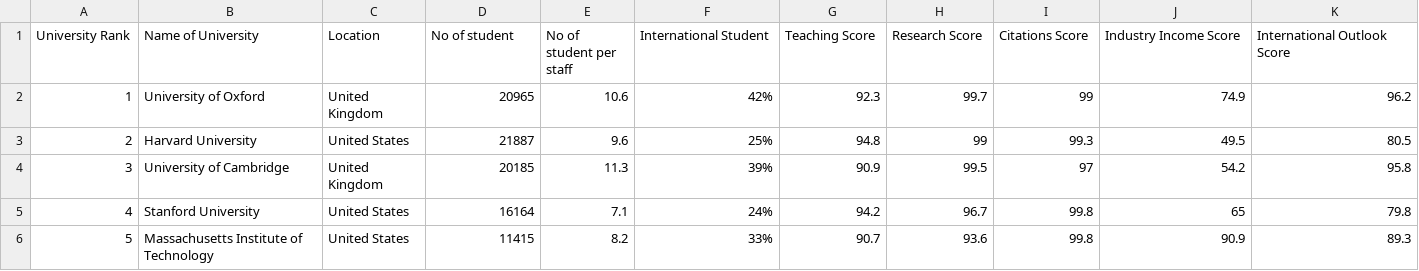
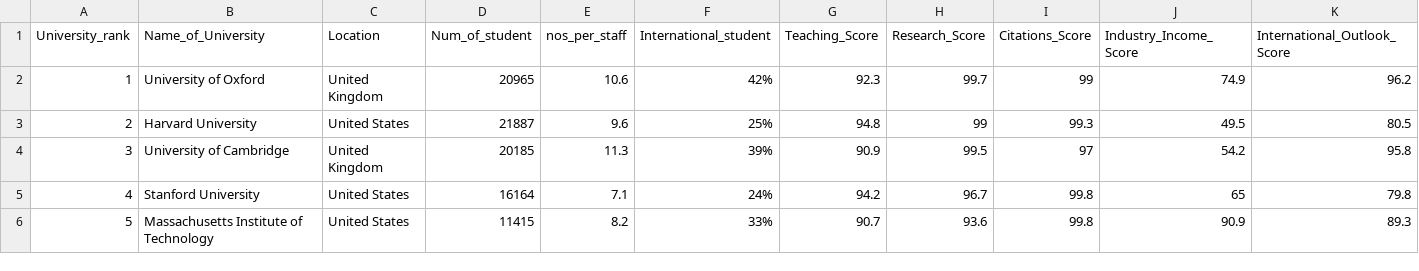
Before and after one commit to Mao2003/Mao2003, a CSV file: World University Rankings 2023 (1).csv, drawn as a sheet; only a part is shown.

Commit message:
Update World University Rankings 2023 (1).csv

```diff
--- a/World University Rankings 2023 (1).csv
+++ b/World University Rankings 2023 (1).csv
@@ -1,2 +1,2 @@
-University Rank,Name of University,Location,No of student,No of student per staff,International Student,Teaching Score,Research Score,Citations Score,Industry Income Score,International Outlook Score
+University_rank,Name_of_University,Location,Num_of_student,nos_per_staff,International_student,Teaching_Score,Research_Score,Citations_Score,Industry_Income_Score,International_Outlook_Score
 1,University of Oxford,United Kingdom,20965,10.6,42%,92.3,99.7,99,74.9,96.2
```
